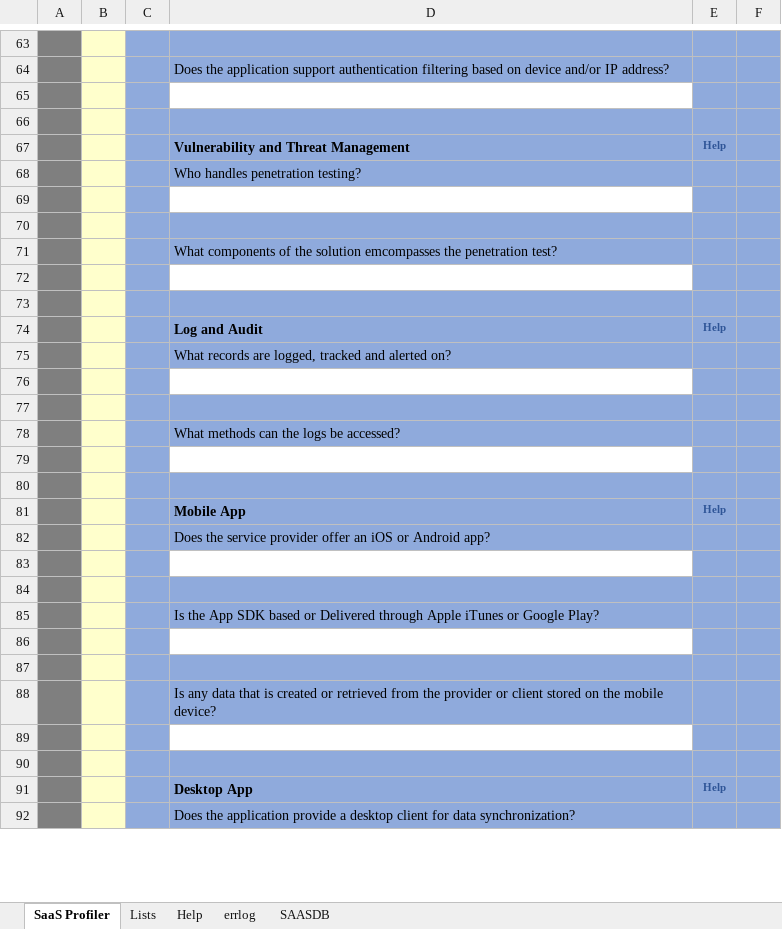
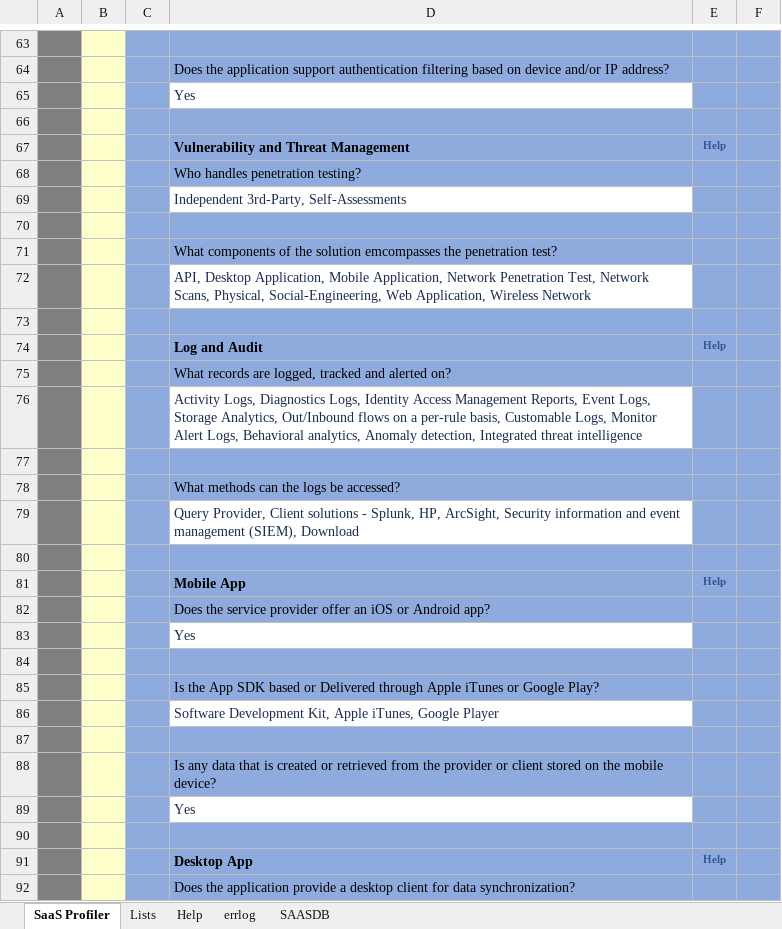
Before and after one commit to sealmindset/poc, an Excel workbook: SaaS Profiler.xlsm, sheet SaaS Profiler, drawn as a sheet; only a part is shown, gaps mark what is left out; values as stored, in another font and other column widths than the file's, no borders; charts and pictures not drawn; the diff covers the shown part only; the diff names each change by its address in the sheet, - before the commit and + after, or states it on an @@ line.

```diff
--- a/SaaS Profiler.xlsm (sheet SaaS Profiler)
+++ b/SaaS Profiler.xlsm (sheet SaaS Profiler)
-D65: (empty)
+D65: Yes
-D69: (empty)
+D69: Independent 3rd-Party, Self-Assessments
-D72: (empty)
+D72: API, Desktop Application, Mobile Application, Network Penetration Test, Network Scans, Physical, Social-Engineering, Web Application, Wireless Network
-D76: (empty)
+D76: Activity Logs, Diagnostics Logs, Identity Access Management Reports, Event Logs, Storage Analytics, Out/Inbound flows on a per-rule basis, Customable Logs, Monitor Alert Logs, Behavioral analytics, Anomaly detection, Integrated threat intelligence
-D79: (empty)
+D79: Query Provider, Client solutions - Splunk, HP, ArcSight, Security information and event management (SIEM), Download
-D83: (empty)
+D83: Yes
-D86: (empty)
+D86: Software Development Kit, Apple iTunes, Google Player
-D89: (empty)
+D89: Yes
```
Also changed, not shown: 1 added row and 26 edited cells elsewhere in this sheet, sheet Help, charts or pictures.
